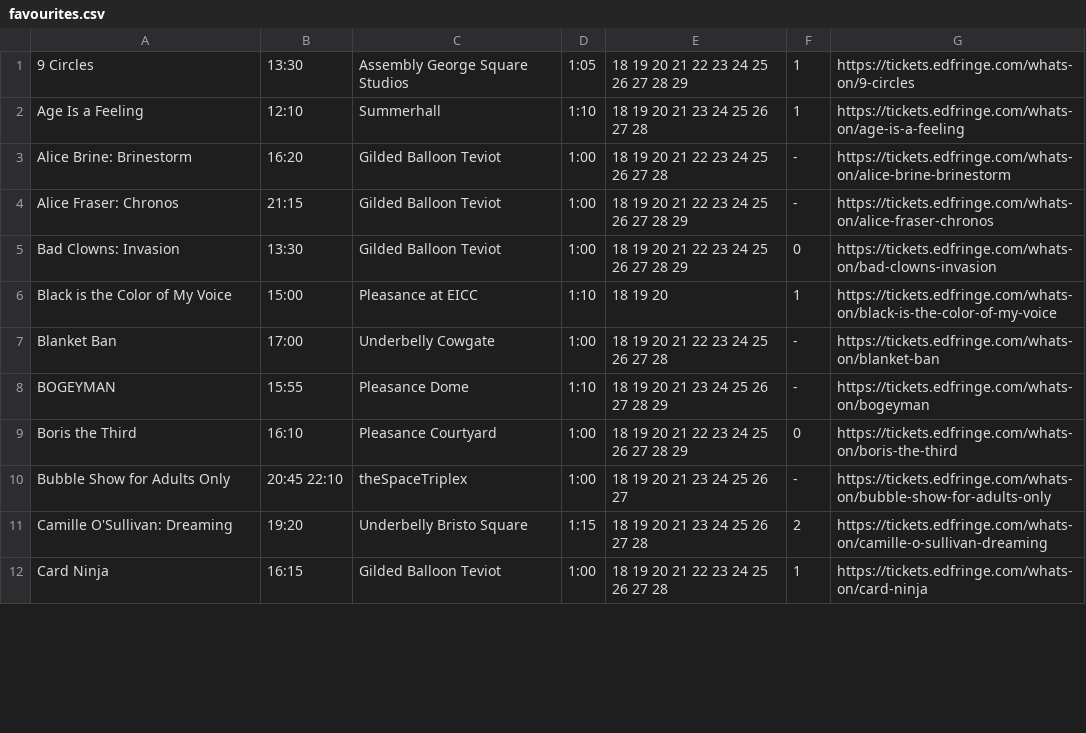
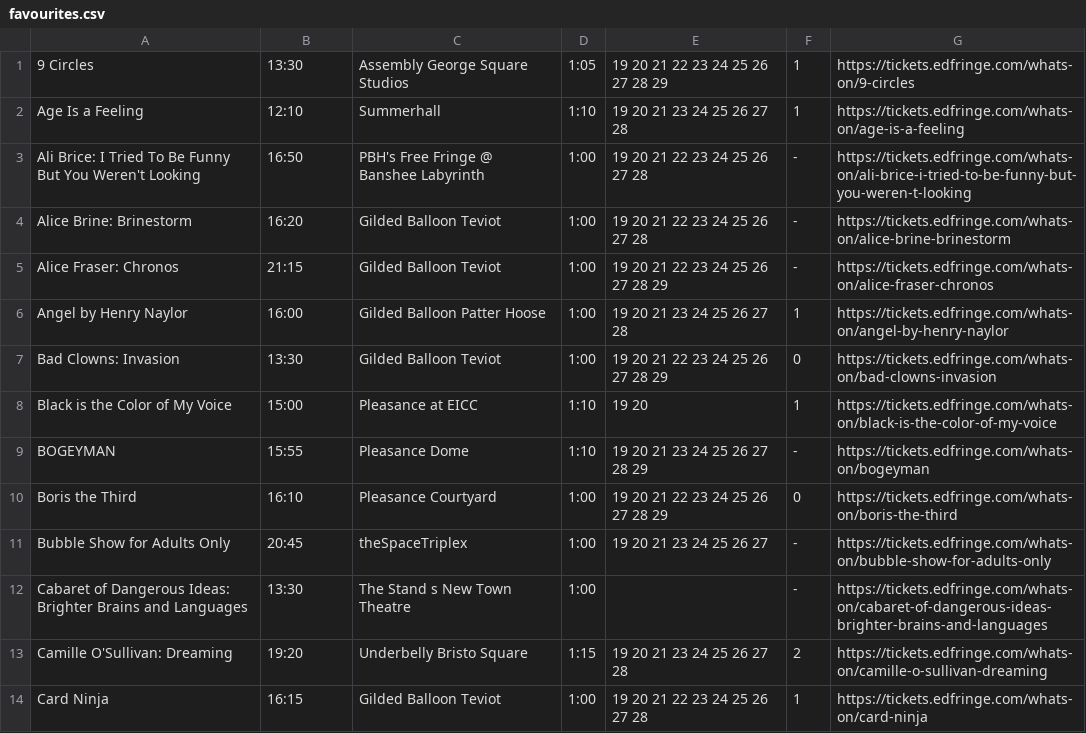
Before and after one commit to richardl62/fringe-favourites, a CSV file: src/favourites.csv, drawn as a sheet; only a part is shown; removed rows and columns are numbered as before the commit, all else as after; the diff covers the shown part only; the diff names each change by its address in the sheet, - before the commit and + after, or states it on an @@ line.

Commit message:
More updates to favourites

```diff
--- a/src/favourites.csv
+++ b/src/favourites.csv
-E1: 18 19 20 21 22 23 24 25 26 27 28 29
+E1: 19 20 21 22 23 24 25 26 27 28 29
-E2: 18 19 20 21 23 24 25 26 27 28
+E2: 19 20 21 23 24 25 26 27 28
+row 3: Ali Brice: I Tried To Be Funny But You Weren't Looking | 16:50 | PBH's Free Fringe @ Banshee Labyrinth | 1:00 | 19 20 21 22 23 24 25 26 27 28 | - | https://tickets.edfringe.com/whats-on/ali-brice-i-tried-to-be-funny-but-you-weren-t-looking
-E4: 18 19 20 21 22 23 24 25 26 27 28
+E4: 19 20 21 22 23 24 25 26 27 28
-E5: 18 19 20 21 22 23 24 25 26 27 28 29
+E5: 19 20 21 22 23 24 25 26 27 28 29
+row 6: Angel by Henry Naylor | 16:00 | Gilded Balloon Patter Hoose | 1:00 | 19 20 21 23 24 25 26 27 28 | 1 | https://tickets.edfringe.com/whats-on/angel-by-henry-naylor
-E7: 18 19 20 21 22 23 24 25 26 27 28 29
+E7: 19 20 21 22 23 24 25 26 27 28 29
-E8: 18 19 20
+E8: 19 20
-row 7: Blanket Ban | 17:00 | Underbelly Cowgate | 1:00 | 18 19 20 21 22 23 24 25 26 27 28 | - | https://tickets.edfringe.com/whats-on/blanket-ban
-E9: 18 19 20 21 23 24 25 26 27 28 29
+E9: 19 20 21 23 24 25 26 27 28 29
-E10: 18 19 20 21 22 23 24 25 26 27 28 29
+E10: 19 20 21 22 23 24 25 26 27 28 29
-B11: 20:45 22:10
+B11: 20:45
-E11: 18 19 20 21 23 24 25 26 27
+E11: 19 20 21 23 24 25 26 27
+row 12: Cabaret of Dangerous Ideas: Brighter Brains and Languages | 13:30 | The Stand s New Town Theatre | 1:00 |  | - | https://tickets.edfringe.com/whats-on/cabaret-of-dangerous-ideas-brighter-brains-and-languages
-E13: 18 19 20 21 23 24 25 26 27 28
+E13: 19 20 21 23 24 25 26 27 28
-E14: 18 19 20 21 22 23 24 25 26 27 28
+E14: 19 20 21 22 23 24 25 26 27 28
```
Also changed, not shown: 12 added rows, 3 removed rows and 43 edited cells elsewhere in this file, 2 other files.
